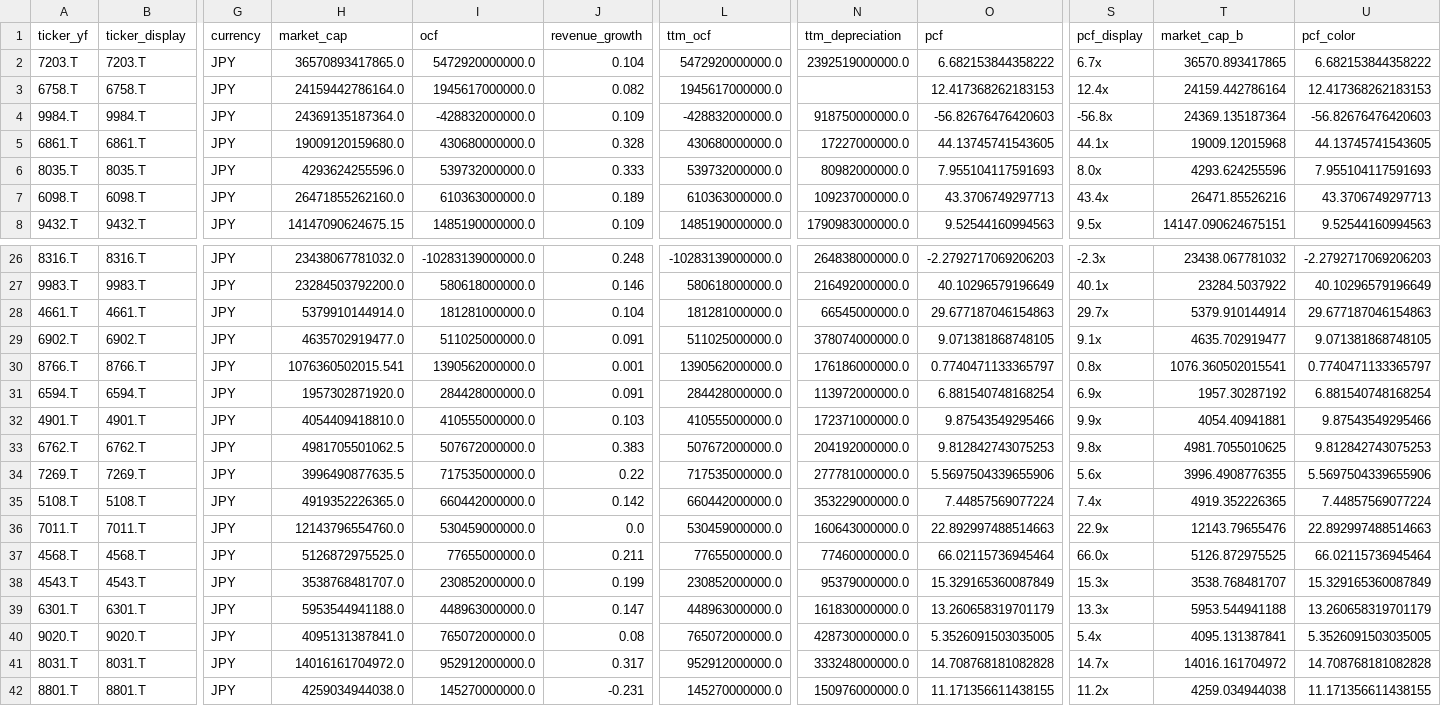
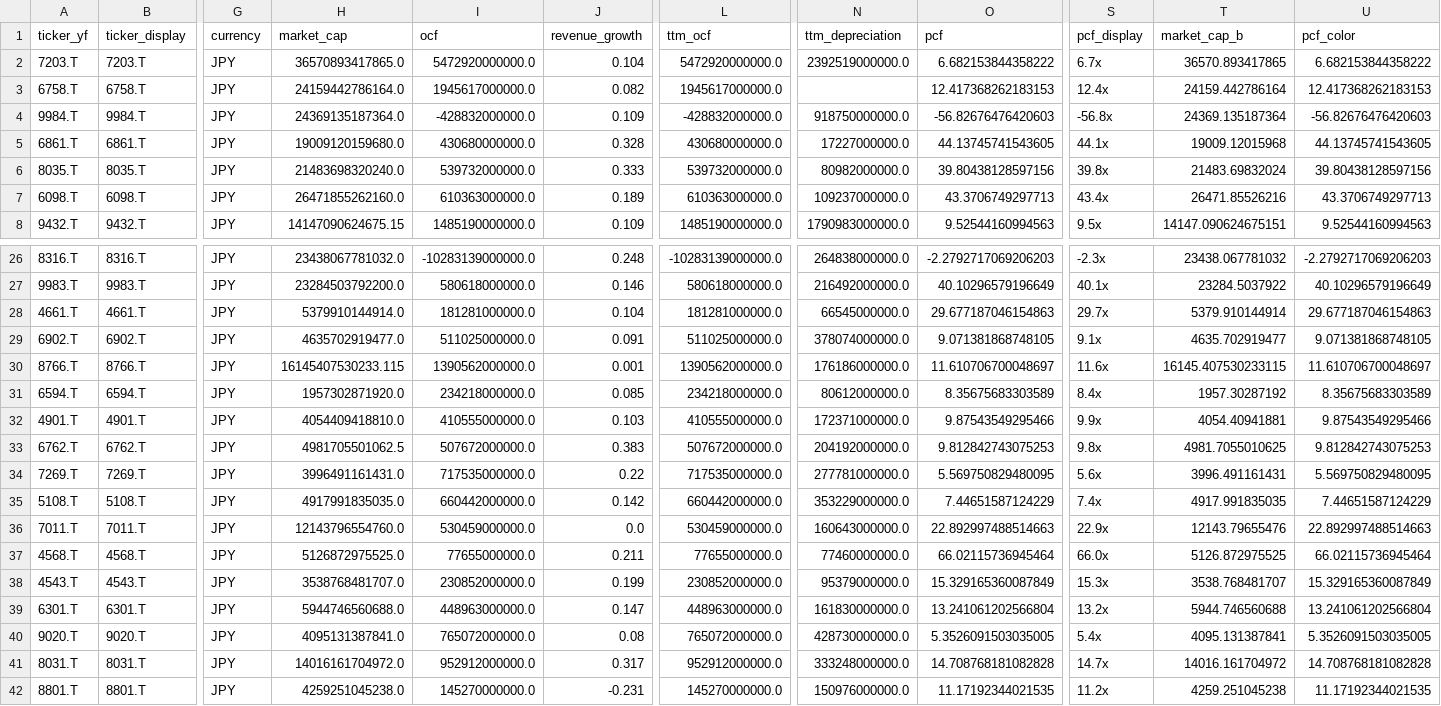
Before and after one commit to hyoseok88/g-valuemap, a CSV file: seeds/japan.csv, drawn as a sheet; only a part is shown, gaps mark what is left out; the diff covers the shown part only; the diff names each change by its address in the sheet, - before the commit and + after, or states it on an @@ line.

```diff
--- a/seeds/japan.csv
+++ b/seeds/japan.csv
-H6 (market_cap): 4293624255596.0
+H6 (market_cap): 21483698320240.0
-O6 (pcf): 7.955104117591693
+O6 (pcf): 39.80438128597156
-S6 (pcf_display): 8.0x
+S6 (pcf_display): 39.8x
-T6 (market_cap_b): 4293.624255596
+T6 (market_cap_b): 21483.69832024
-U6 (pcf_color): 7.955104117591693
+U6 (pcf_color): 39.80438128597156
-H30 (market_cap): 1076360502015.541
+H30 (market_cap): 16145407530233.115
-O30 (pcf): 0.7740471133365797
+O30 (pcf): 11.610706700048697
-S30 (pcf_display): 0.8x
+S30 (pcf_display): 11.6x
-T30 (market_cap_b): 1076.360502015541
+T30 (market_cap_b): 16145.407530233115
-U30 (pcf_color): 0.7740471133365797
+U30 (pcf_color): 11.610706700048697
-I31 (ocf): 284428000000.0
+I31 (ocf): 234218000000.0
-J31 (revenue_growth): 0.091
+J31 (revenue_growth): 0.085
-L31 (ttm_ocf): 284428000000.0
+L31 (ttm_ocf): 234218000000.0
-N31 (ttm_depreciation): 113972000000.0
+N31 (ttm_depreciation): 80612000000.0
-O31 (pcf): 6.881540748168254
+O31 (pcf): 8.35675683303589
-S31 (pcf_display): 6.9x
+S31 (pcf_display): 8.4x
-U31 (pcf_color): 6.881540748168254
+U31 (pcf_color): 8.35675683303589
-H34 (market_cap): 3996490877635.5
+H34 (market_cap): 3996491161431.0
-O34 (pcf): 5.5697504339655906
+O34 (pcf): 5.569750829480095
-T34 (market_cap_b): 3996.4908776355
+T34 (market_cap_b): 3996.491161431
-U34 (pcf_color): 5.5697504339655906
+U34 (pcf_color): 5.569750829480095
-H35 (market_cap): 4919352226365.0
+H35 (market_cap): 4917991835035.0
-O35 (pcf): 7.44857569077224
+O35 (pcf): 7.44651587124229
-T35 (market_cap_b): 4919.352226365
+T35 (market_cap_b): 4917.991835035
-U35 (pcf_color): 7.44857569077224
+U35 (pcf_color): 7.44651587124229
-H39 (market_cap): 5953544941188.0
+H39 (market_cap): 5944746560688.0
-O39 (pcf): 13.260658319701179
+O39 (pcf): 13.241061202566804
-S39 (pcf_display): 13.3x
+S39 (pcf_display): 13.2x
-T39 (market_cap_b): 5953.544941188
+T39 (market_cap_b): 5944.746560688
-U39 (pcf_color): 13.260658319701179
+U39 (pcf_color): 13.241061202566804
-H42 (market_cap): 4259034944038.0
+H42 (market_cap): 4259251045238.0
-O42 (pcf): 11.171356611438155
+O42 (pcf): 11.17192344021535
-T42 (market_cap_b): 4259.034944038
+T42 (market_cap_b): 4259.251045238
-U42 (pcf_color): 11.171356611438155
+U42 (pcf_color): 11.17192344021535
```
Also changed, not shown: 29 edited cells elsewhere in this file, seeds/europe.csv, seeds/korea.csv, 1 other file.
